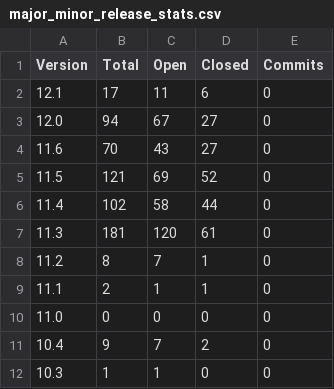
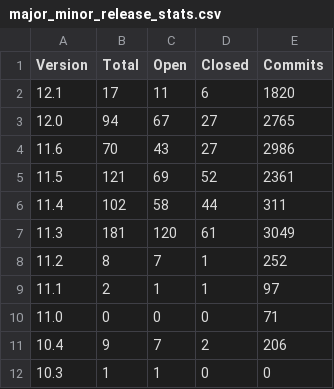
Before and after one commit to grafana/grafana-known-issues, a CSV file: reports/major_minor_release_stats.csv, drawn as a sheet.

```diff
--- a/reports/major_minor_release_stats.csv
+++ b/reports/major_minor_release_stats.csv
@@ -1,12 +1,12 @@
 Version, Total, Open, Closed, Commits
-12.1, 17, 11, 6, 0
-12.0, 94, 67, 27, 0
-11.6, 70, 43, 27, 0
-11.5, 121, 69, 52, 0
-11.4, 102, 58, 44, 0
-11.3, 181, 120, 61, 0
-11.2, 8, 7, 1, 0
-11.1, 2, 1, 1, 0
-11.0, 0, 0, 0, 0
-10.4, 9, 7, 2, 0
+12.1, 17, 11, 6, 1820
+12.0, 94, 67, 27, 2765
+11.6, 70, 43, 27, 2986
+11.5, 121, 69, 52, 2361
+11.4, 102, 58, 44, 311
+11.3, 181, 120, 61, 3049
+11.2, 8, 7, 1, 252
+11.1, 2, 1, 1, 97
+11.0, 0, 0, 0, 71
+10.4, 9, 7, 2, 206
 10.3, 1, 1, 0, 0
```
Also changed, not shown: reports/release_stats.csv, 1 other file.
